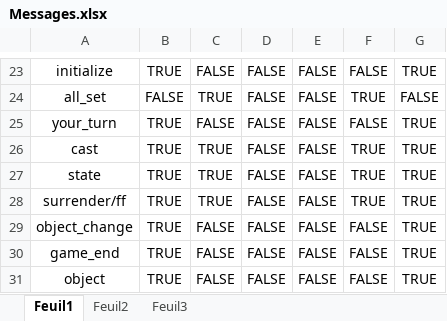
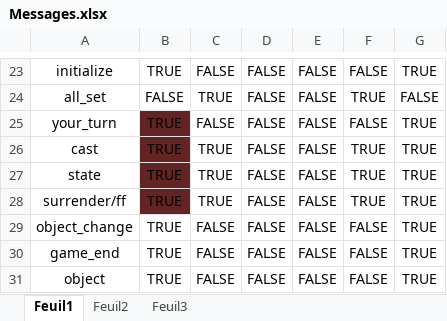
Before and after one commit to Marethyun/iutdeck-server, an Excel workbook: Messages.xlsx, sheet Feuil1, drawn as a sheet; only a part is shown, gaps mark what is left out; values as stored, in another font and other column widths than the file's, no borders; conditional formats not drawn; the diff names each change by its address in the sheet, - before the commit and + after, or states it on an @@ line.

```diff
--- a/Messages.xlsx (sheet Feuil1)
+++ b/Messages.xlsx (sheet Feuil1)
-B25:B28 fill: none
+B25:B28 fill: #632523
```
Also changed, not shown: 56 other files.
